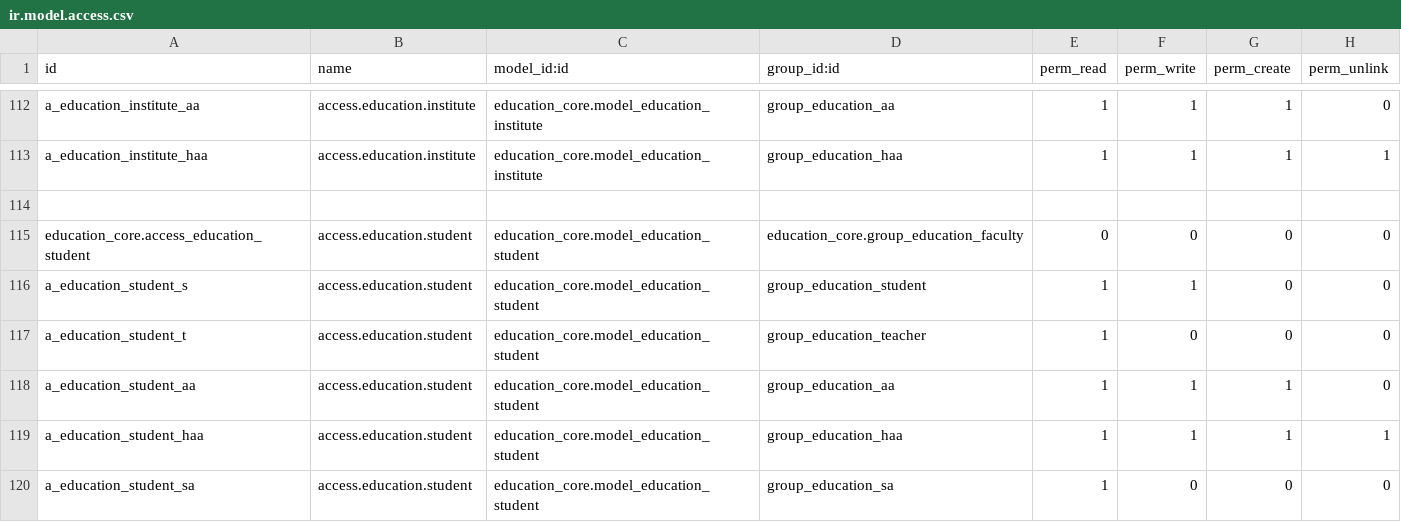
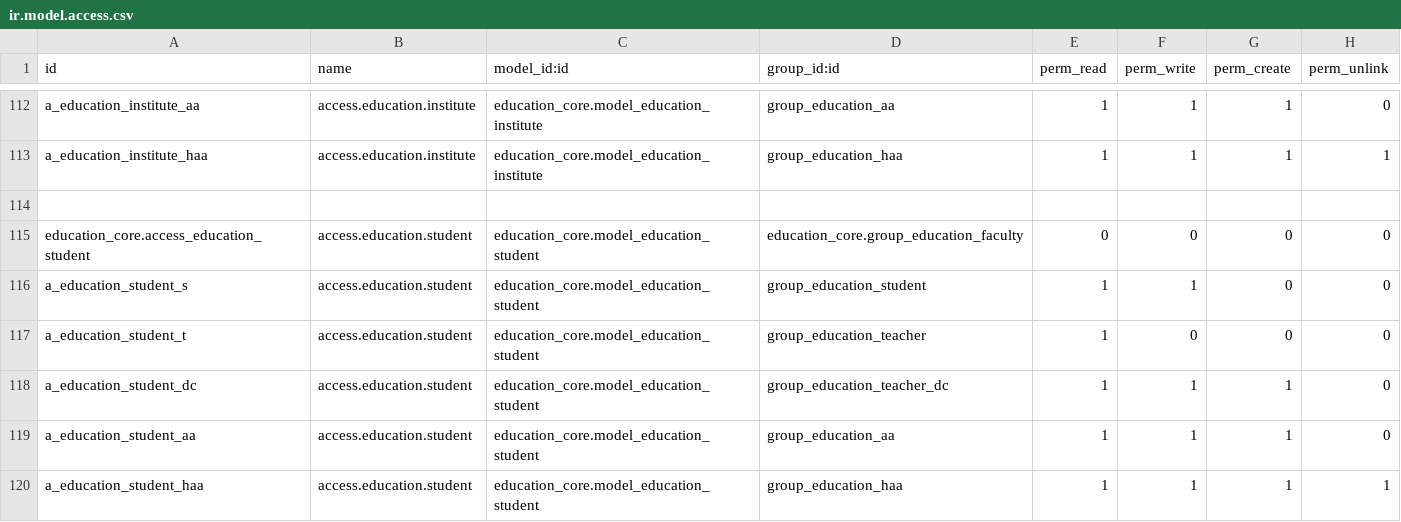
Before and after one commit to oberak/tup_edu_erp, a CSV file: security/education_core/ir.model.access.csv, drawn as a sheet; only a part is shown, gaps mark what is left out; the shorter side is filled out with more unchanged rows.

Commit message:
Update
1. fix access "error > res.user" in create student by haa in application form
2.  fix error in promotion form
3. set access right to education.student by dc
4. fix error in subject attendance

```diff
--- a/security/education_core/ir.model.access.csv
+++ b/security/education_core/ir.model.access.csv
@@ -117,2 +117,3 @@ a_education_student_s,access.education.student,education_core.model_education_st
 a_education_student_t,access.education.student,education_core.model_education_student,group_education_teacher,1,0,0,0
+a_education_student_dc,access.education.student,education_core.model_education_student,group_education_teacher_dc,1,1,1,0
 a_education_student_aa,access.education.student,education_core.model_education_student,group_education_aa,1,1,1,0
```
Also changed, not shown: 3 other files.
